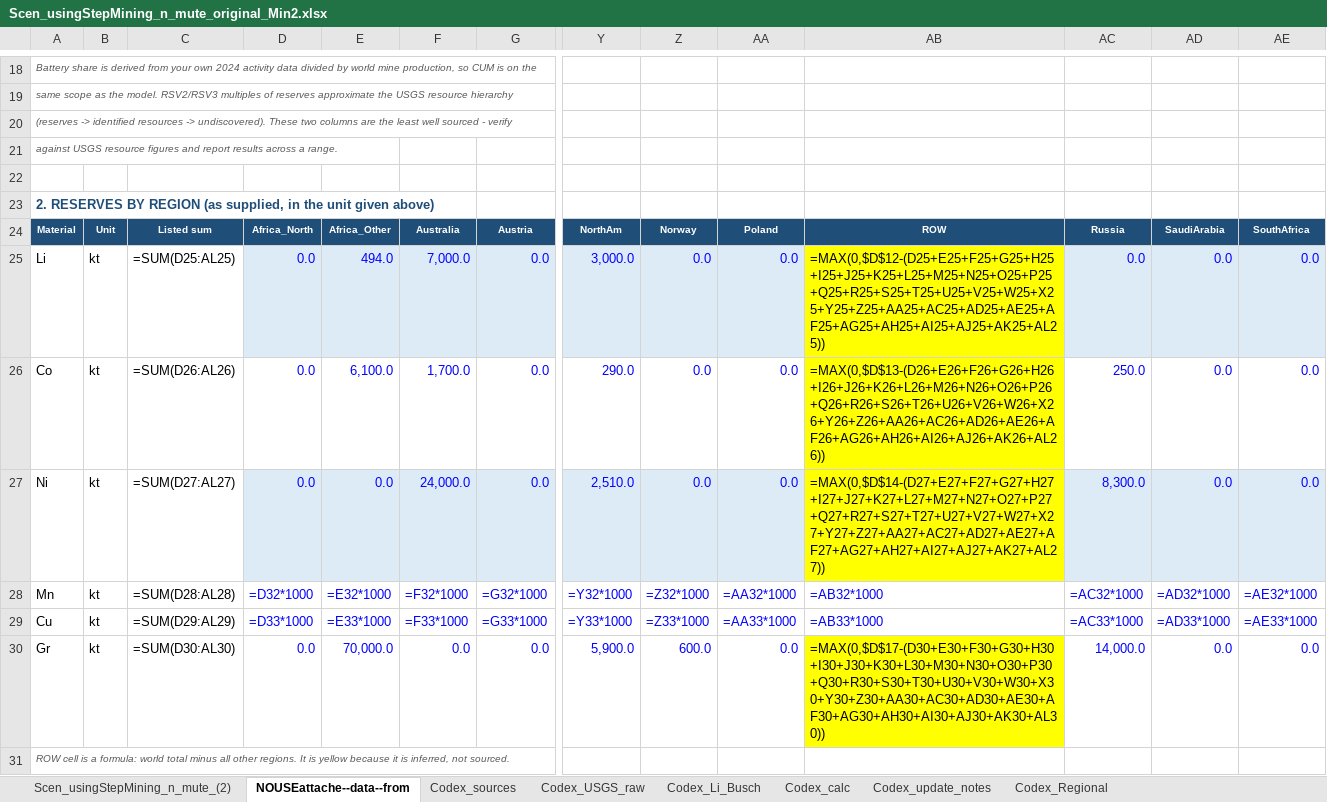
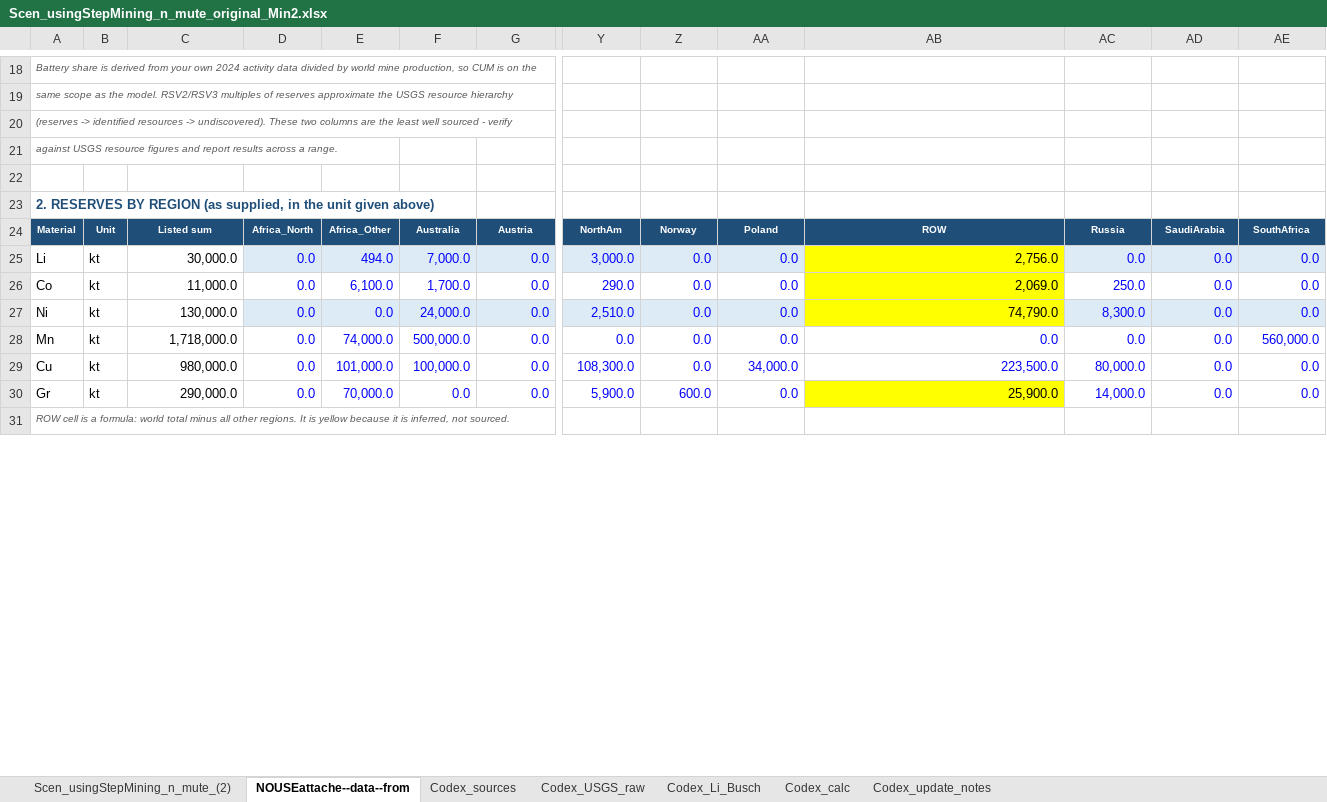
Before and after one commit to seanli12354/KiNESYS_BattCircularity-main, an Excel workbook: SuppXLS/Scen_usingStepMining_n_mute_original_Min2.xlsx, sheet NOUSEattache--data--from, drawn as a sheet; only a part is shown, gaps mark what is left out; values as stored, in another font and other column widths than the file's, no borders; formulas without a stored value are shown as written; removed rows and columns are numbered as before the commit, all else as after; rows hold the shown columns only; the diff covers the shown part only; the diff names each change by its address in the sheet, - before the commit and + after, or states it on an @@ line.

```diff
--- a/SuppXLS/Scen_usingStepMining_n_mute_original_Min2.xlsx (sheet NOUSEattache--data--from)
+++ b/SuppXLS/Scen_usingStepMining_n_mute_original_Min2.xlsx (sheet NOUSEattache--data--from)
-sheet tab: Codex_Regional
-C25: =SUM(D25:AL25)
+C25: 30,000.0
-AB25: =MAX(0,$D$12-(D25+E25+F25+G25+H25+I25+J25+K25+L25+M25+N25+O25+P25+Q25+R25+S25+T25+U25+V25+W25+X25+Y25+Z25+AA25+AC25+AD25+AE25+AF25+AG25+AH25+AI25+AJ25+AK25+AL25))
+AB25: 2,756.0
-C26: =SUM(D26:AL26)
+C26: 11,000.0
-AB26: =MAX(0,$D$13-(D26+E26+F26+G26+H26+I26+J26+K26+L26+M26+N26+O26+P26+Q26+R26+S26+T26+U26+V26+W26+X26+Y26+Z26+AA26+AC26+AD26+AE26+AF26+AG26+AH26+AI26+AJ26+AK26+AL26))
+AB26: 2,069.0
-C27: =SUM(D27:AL27)
+C27: 130,000.0
-AB27: =MAX(0,$D$14-(D27+E27+F27+G27+H27+I27+J27+K27+L27+M27+N27+O27+P27+Q27+R27+S27+T27+U27+V27+W27+X27+Y27+Z27+AA27+AC27+AD27+AE27+AF27+AG27+AH27+AI27+AJ27+AK27+AL27))
+AB27: 74,790.0
-row 28: Mn | kt | =SUM(D28:AL28) | =D32*1000 | =E32*1000 | =F32*1000 | =G32*1000 | =Y32*1000 | =Z32*1000 | =AA32*1000 | =AB32*1000 | =AC32*1000 | =AD32*1000 | =AE32*1000
-row 29: Cu | kt | =SUM(D29:AL29) | =D33*1000 | =E33*1000 | =F33*1000 | =G33*1000 | =Y33*1000 | =Z33*1000 | =AA33*1000 | =AB33*1000 | =AC33*1000 | =AD33*1000 | =AE33*1000
+row 28: Mn | kt | 1,718,000.0 | 0.0 | 74,000.0 | 500,000.0 | 0.0 | 0.0 | 0.0 | 0.0 | 0.0 | 0.0 | 0.0 | 560,000.0
+row 29: Cu | kt | 980,000.0 | 0.0 | 101,000.0 | 100,000.0 | 0.0 | 108,300.0 | 0.0 | 34,000.0 | 223,500.0 | 80,000.0 | 0.0 | 0.0
-C30: =SUM(D30:AL30)
+C30: 290,000.0
-AB30: =MAX(0,$D$17-(D30+E30+F30+G30+H30+I30+J30+K30+L30+M30+N30+O30+P30+Q30+R30+S30+T30+U30+V30+W30+X30+Y30+Z30+AA30+AC30+AD30+AE30+AF30+AG30+AH30+AI30+AJ30+AK30+AL30))
+AB30: 25,900.0
```
Also changed, not shown: 18 added rows, 18 removed rows and 8 edited cells elsewhere in this sheet, sheet Codex_calc, sheet Scen_usingStepMining_n_mute_(2), sheet Codex_sources.
